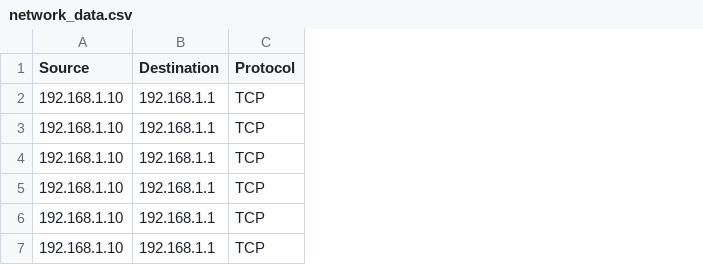
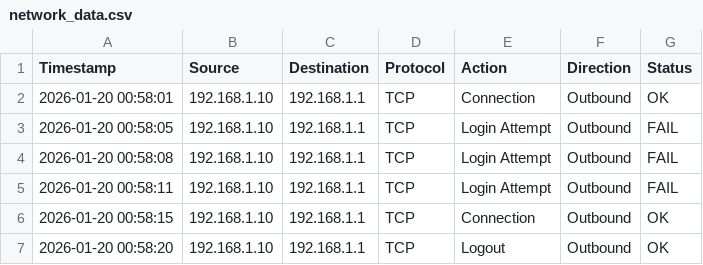
Before and after one commit to yeosoya/itt593-digital-forensic-tool, a CSV file: network_data.csv, drawn as a sheet; the diff names each change by its address in the sheet, - before the commit and + after, or states it on an @@ line.

```diff
--- a/network_data.csv
+++ b/network_data.csv
+column A (Timestamp), rows 2-7: 2026-01-20 00:58:01 | 2026-01-20 00:58:05 | 2026-01-20 00:58:08 | 2026-01-20 00:58:11 | 2026-01-20 00:58:15 | 2026-01-20 00:58:20
+column E (Action), rows 2-7: Connection | Login Attempt | Login Attempt | Login Attempt | Connection | Logout
+column F (Direction), rows 2-7: all Outbound
+column G (Status), rows 2-7: OK | FAIL | FAIL | FAIL | OK | OK
```
Also changed, not shown: 8 other files.
